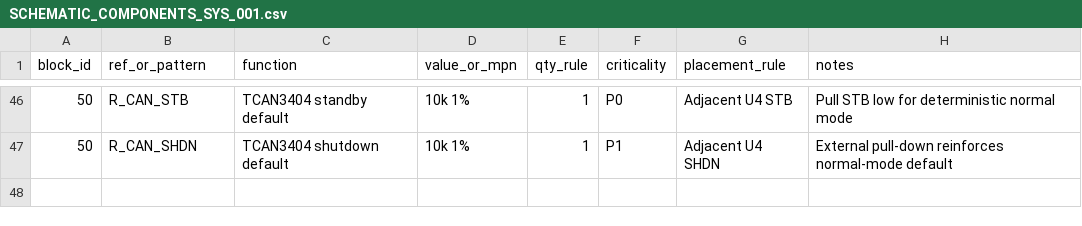
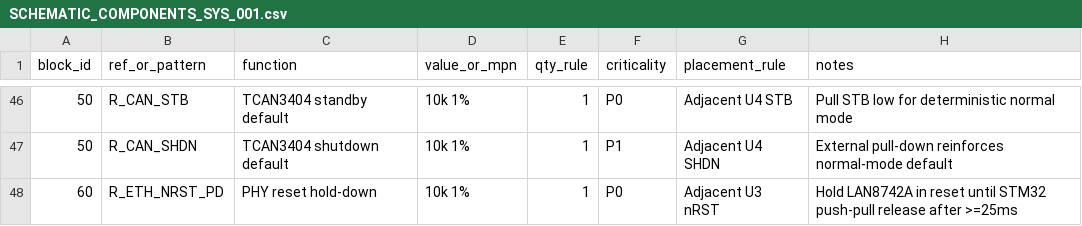
Before and after one commit to skif-ops/RLS_Head, a CSV file: hardware/system_carrier/SCHEMATIC_COMPONENTS_SYS_001.csv, drawn as a sheet; only a part is shown, gaps mark what is left out.

Commit message:
Lock Ethernet reset hold-down

```diff
--- a/hardware/system_carrier/SCHEMATIC_COMPONENTS_SYS_001.csv
+++ b/hardware/system_carrier/SCHEMATIC_COMPONENTS_SYS_001.csv
@@ -47 +47,2 @@ block_id,ref_or_pattern,function,value_or_mpn,qty_rule,criticality,placement_rul
 50,R_CAN_SHDN,TCAN3404 shutdown default,10k 1%,1,P1,Adjacent U4 SHDN,External pull-down reinforces normal-mode default
+60,R_ETH_NRST_PD,PHY reset hold-down,10k 1%,1,P0,Adjacent U3 nRST,Hold LAN8742A in reset until STM32 push-pull release after >=25ms
```
